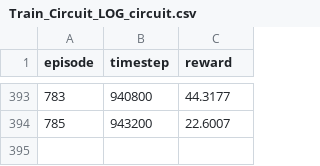
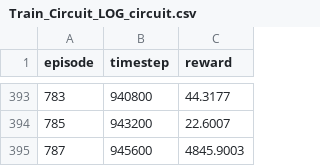
Before and after one commit to dotvignesh/Autonomous-Drone, a CSV file: log_dir/Train_Circuit_LOG_circuit.csv, drawn as a sheet; only a part is shown, gaps mark what is left out.

Commit message:
testing circuits

```diff
--- a/log_dir/Train_Circuit_LOG_circuit.csv
+++ b/log_dir/Train_Circuit_LOG_circuit.csv
@@ -394 +394,2 @@ episode,timestep,reward
 785,943200,22.6007
+787,945600,4845.9003
```
